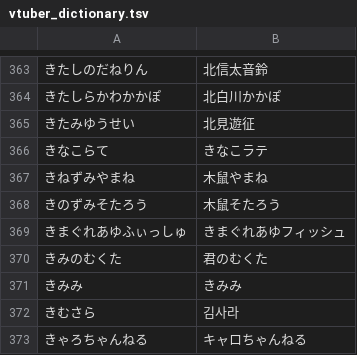
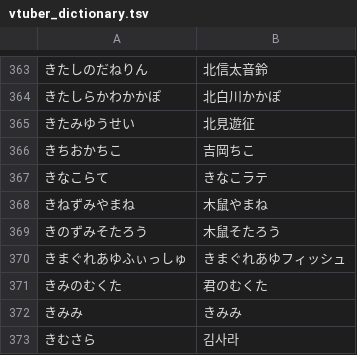
Before and after one commit to AkioPonkotu/VTuberDictionary, a TSV file: dist/vtuber_dictionary.tsv, drawn as a sheet; only a part is shown, gaps mark what is left out; the shorter side is filled out with more unchanged rows.

```diff
--- a/dist/vtuber_dictionary.tsv
+++ b/dist/vtuber_dictionary.tsv
@@ -365,2 +365,3 @@
 きたみゆうせい	北見遊征
+きちおかちこ	吉岡ちこ
 きなこらて	きなこラテ
```
Also changed, not shown: dist/vtuber_dictionary_macos.csv, 4 other files.
